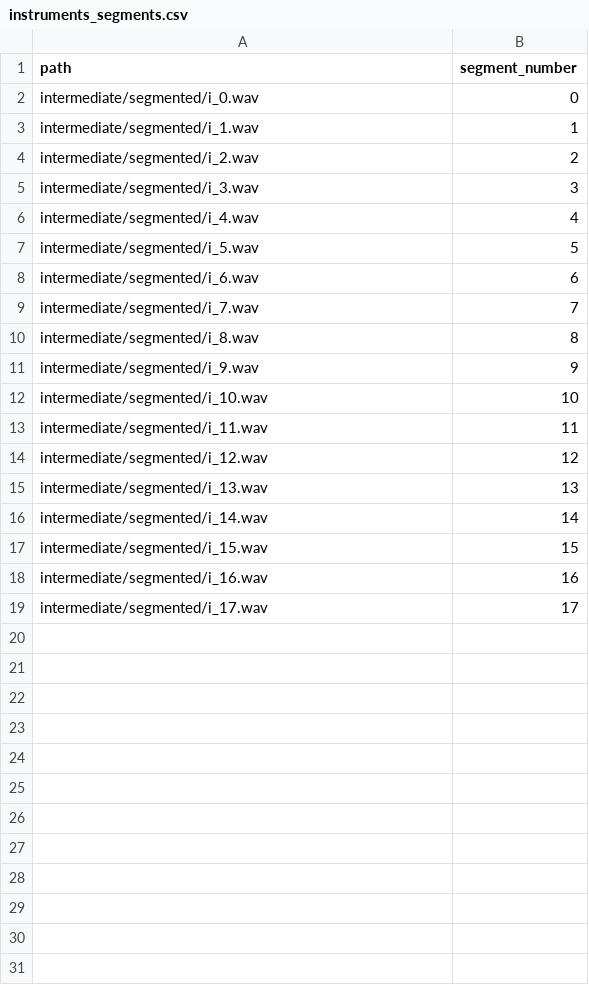
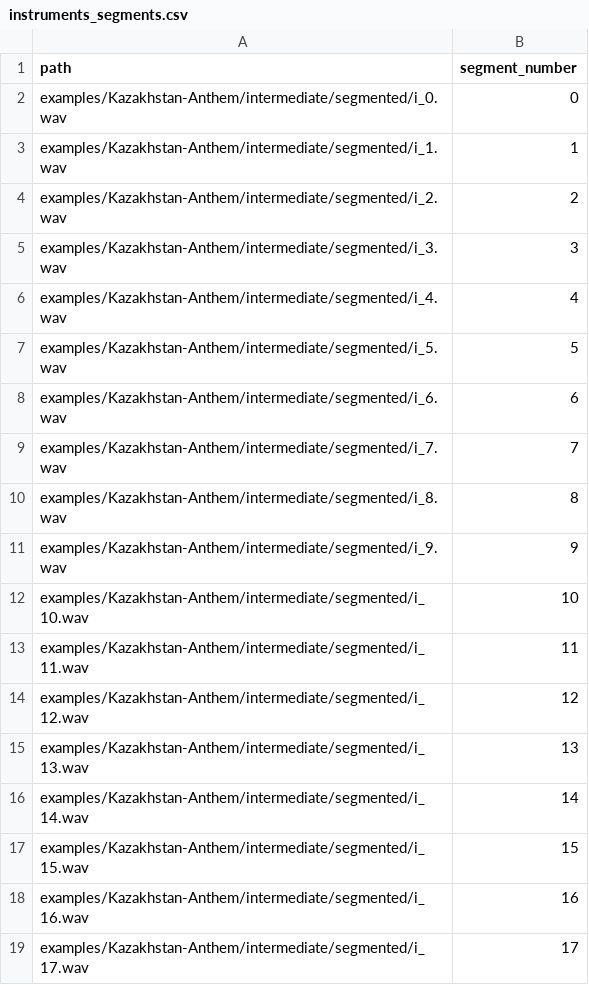
Before and after one commit to djanibekov/nlp703-speech-processing, a CSV file: examples/Kazakhstan-Anthem/intermediate/csv/instruments_segments.csv, drawn as a sheet.

Commit message:
Kazakhstan anthem example

```diff
--- a/examples/Kazakhstan-Anthem/intermediate/csv/instruments_segments.csv
+++ b/examples/Kazakhstan-Anthem/intermediate/csv/instruments_segments.csv
@@ -1,19 +1,19 @@
 path,segment_number
-intermediate/segmented/i_0.wav,0
-intermediate/segmented/i_1.wav,1
-intermediate/segmented/i_2.wav,2
-intermediate/segmented/i_3.wav,3
-intermediate/segmented/i_4.wav,4
-intermediate/segmented/i_5.wav,5
-intermediate/segmented/i_6.wav,6
-intermediate/segmented/i_7.wav,7
-intermediate/segmented/i_8.wav,8
-intermediate/segmented/i_9.wav,9
-intermediate/segmented/i_10.wav,10
-intermediate/segmented/i_11.wav,11
-intermediate/segmented/i_12.wav,12
-intermediate/segmented/i_13.wav,13
-intermediate/segmented/i_14.wav,14
-intermediate/segmented/i_15.wav,15
-intermediate/segmented/i_16.wav,16
-intermediate/segmented/i_17.wav,17
+examples/Kazakhstan-Anthem/intermediate/segmented/i_0.wav,0
+examples/Kazakhstan-Anthem/intermediate/segmented/i_1.wav,1
+examples/Kazakhstan-Anthem/intermediate/segmented/i_2.wav,2
+examples/Kazakhstan-Anthem/intermediate/segmented/i_3.wav,3
+examples/Kazakhstan-Anthem/intermediate/segmented/i_4.wav,4
+examples/Kazakhstan-Anthem/intermediate/segmented/i_5.wav,5
+examples/Kazakhstan-Anthem/intermediate/segmented/i_6.wav,6
+examples/Kazakhstan-Anthem/intermediate/segmented/i_7.wav,7
+examples/Kazakhstan-Anthem/intermediate/segmented/i_8.wav,8
+examples/Kazakhstan-Anthem/intermediate/segmented/i_9.wav,9
+examples/Kazakhstan-Anthem/intermediate/segmented/i_10.wav,10
+examples/Kazakhstan-Anthem/intermediate/segmented/i_11.wav,11
+examples/Kazakhstan-Anthem/intermediate/segmented/i_12.wav,12
+examples/Kazakhstan-Anthem/intermediate/segmented/i_13.wav,13
+examples/Kazakhstan-Anthem/intermediate/segmented/i_14.wav,14
+examples/Kazakhstan-Anthem/intermediate/segmented/i_15.wav,15
+examples/Kazakhstan-Anthem/intermediate/segmented/i_16.wav,16
+examples/Kazakhstan-Anthem/intermediate/segmented/i_17.wav,17
```
Also changed, not shown: examples/Kazakhstan-Anthem/intermediate/csv/vocals_heard_segments.csv, examples/Kazakhstan-Anthem/intermediate/csv/vocals_segments.csv, 1 other file.
